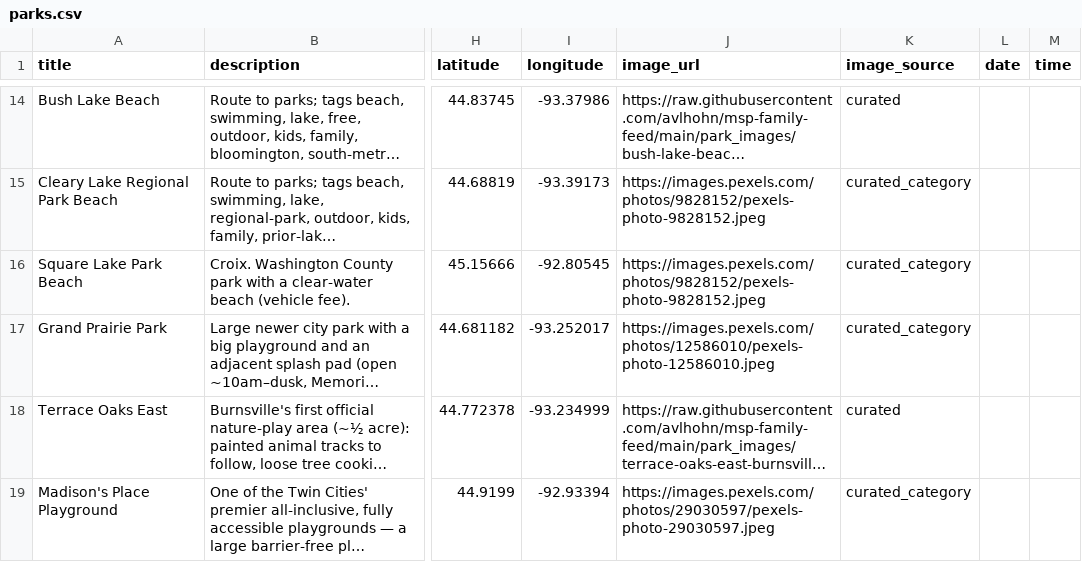
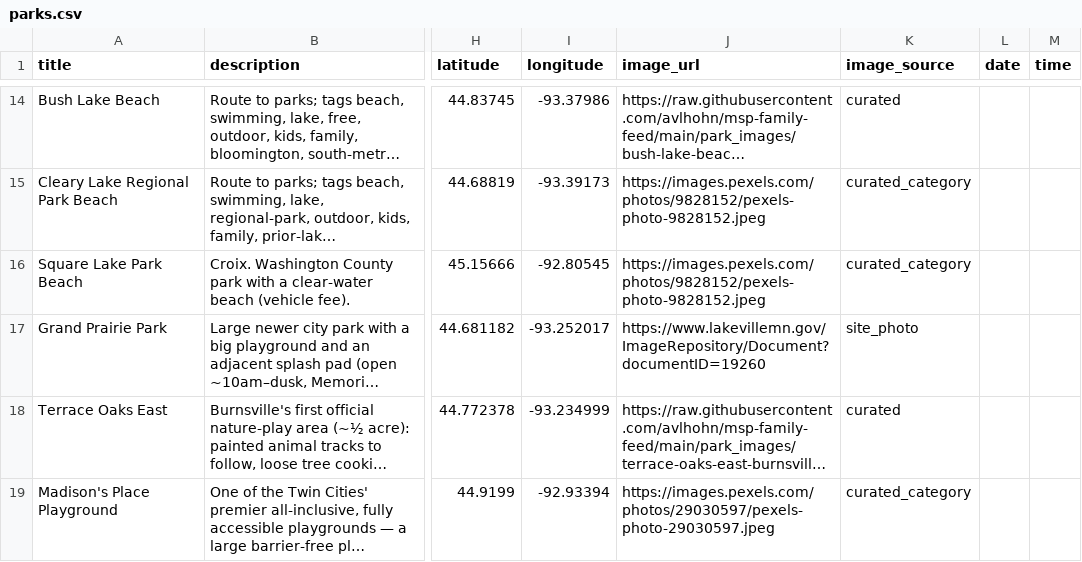
Before and after one commit to avlhohn/msp-family-feed, a CSV file: parks.csv, drawn as a sheet; only a part is shown, gaps mark what is left out; long unchanged cells end in …; the diff names each change by its address in the sheet, - before the commit and + after, or states it on an @@ line.

Commit message:
Daily refresh 2026-10-01 (Thursday) — window 2026-10-01..2026-11-30

```diff
--- a/parks.csv
+++ b/parks.csv
-J17 (image_url): https://images.pexels.com/photos/12586010/pexels-photo-12586010.jpeg
+J17 (image_url): https://www.lakevillemn.gov/ImageRepository/Document?documentID=19260
-K17 (image_source): curated_category
+K17 (image_source): site_photo
```
